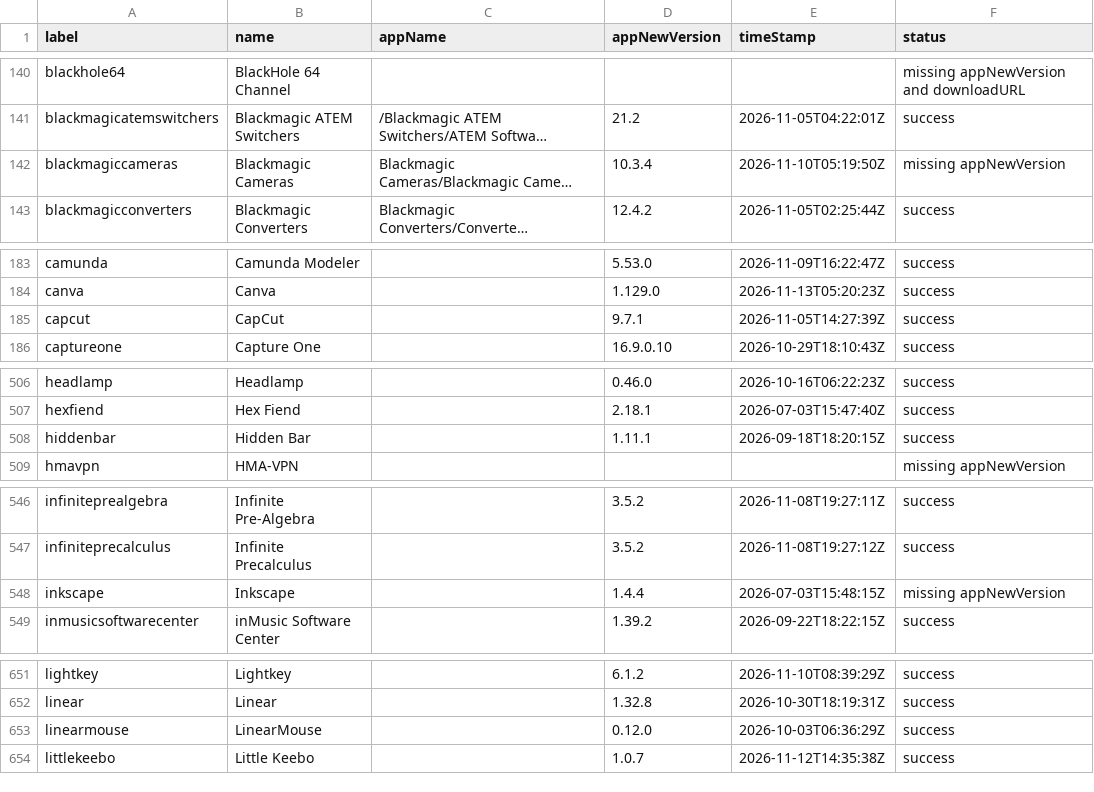
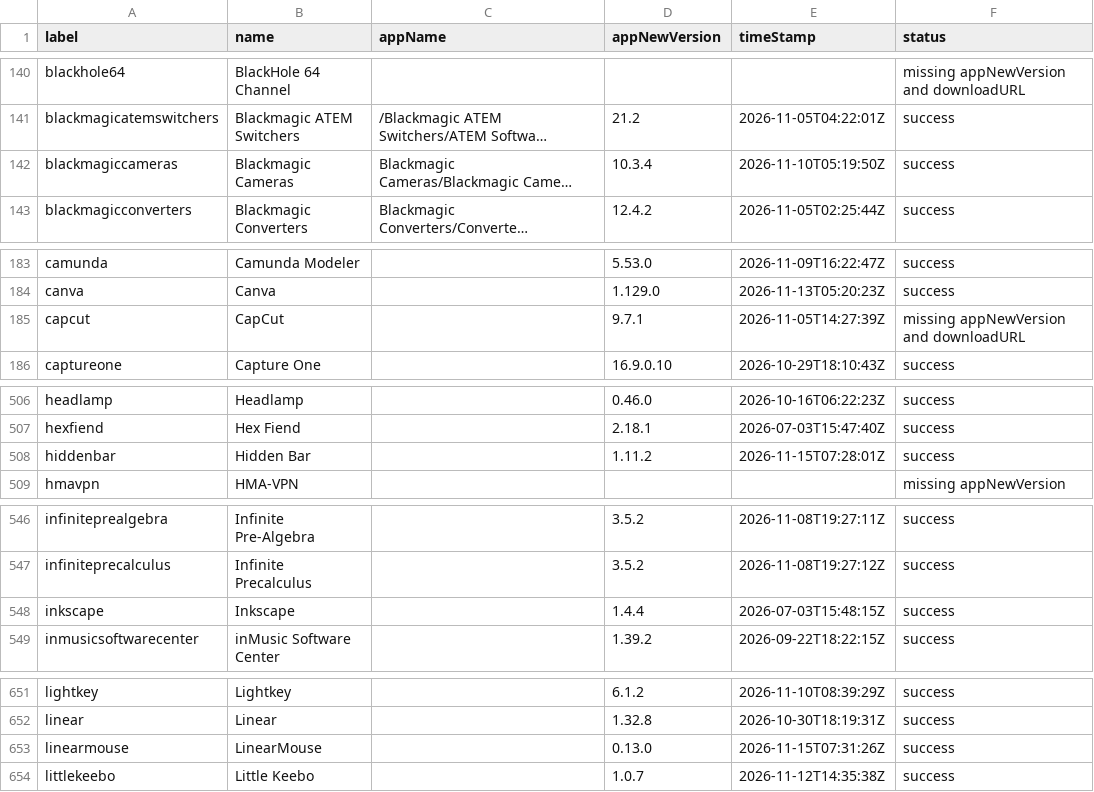
Before and after one commit to gilburns/Installomator-Tracker, a CSV file: label_status.csv, drawn as a sheet; only a part is shown, gaps mark what is left out; long unchanged cells end in …; the diff covers the shown part only; the diff names each change by its address in the sheet, - before the commit and + after, or states it on an @@ line.

```diff
--- a/label_status.csv
+++ b/label_status.csv
-F142 (status): missing appNewVersion
+F142 (status): success
-F185 (status): success
+F185 (status): missing appNewVersion and downloadURL
-D508 (appNewVersion): 1.11.1
+D508 (appNewVersion): 1.11.2
-E508 (timeStamp): 2026-09-18T18:20:15Z
+E508 (timeStamp): 2026-11-15T07:28:01Z
-F548 (status): missing appNewVersion
+F548 (status): success
-D653 (appNewVersion): 0.12.0
+D653 (appNewVersion): 0.13.0
-E653 (timeStamp): 2026-10-03T06:36:29Z
+E653 (timeStamp): 2026-11-15T07:31:26Z
```
Also changed, not shown: 2 edited cells elsewhere in this file, 3 other files.
